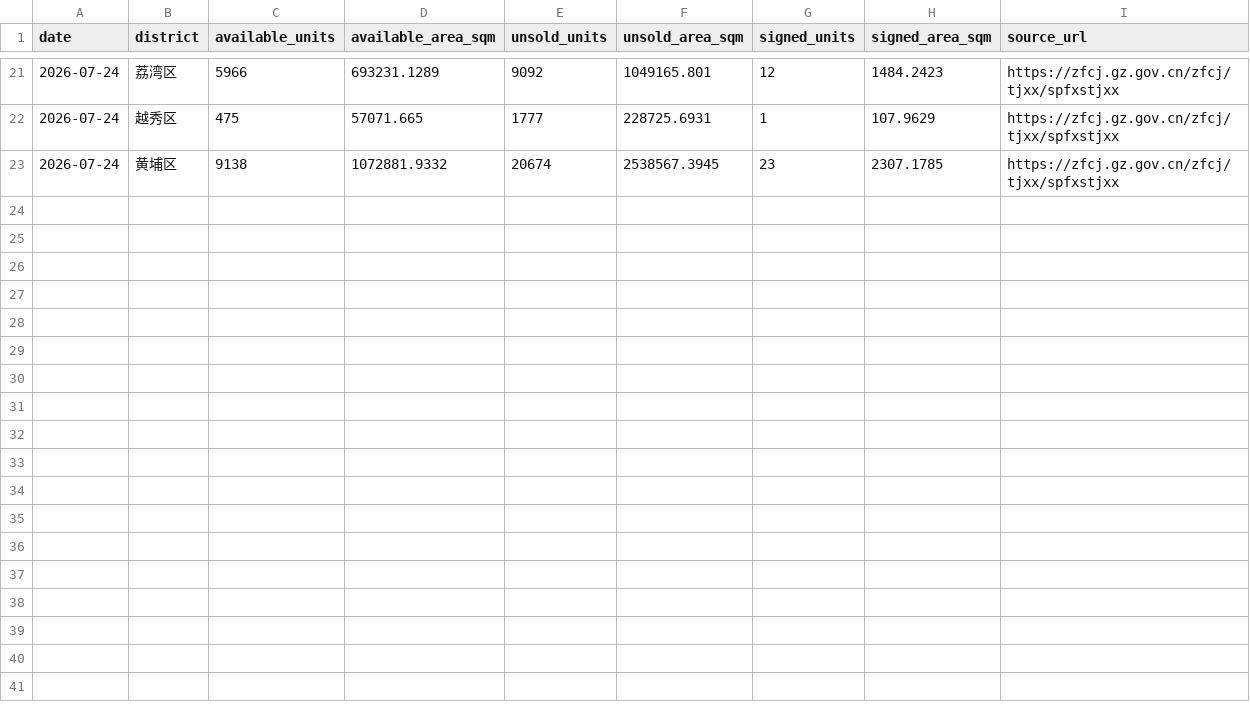
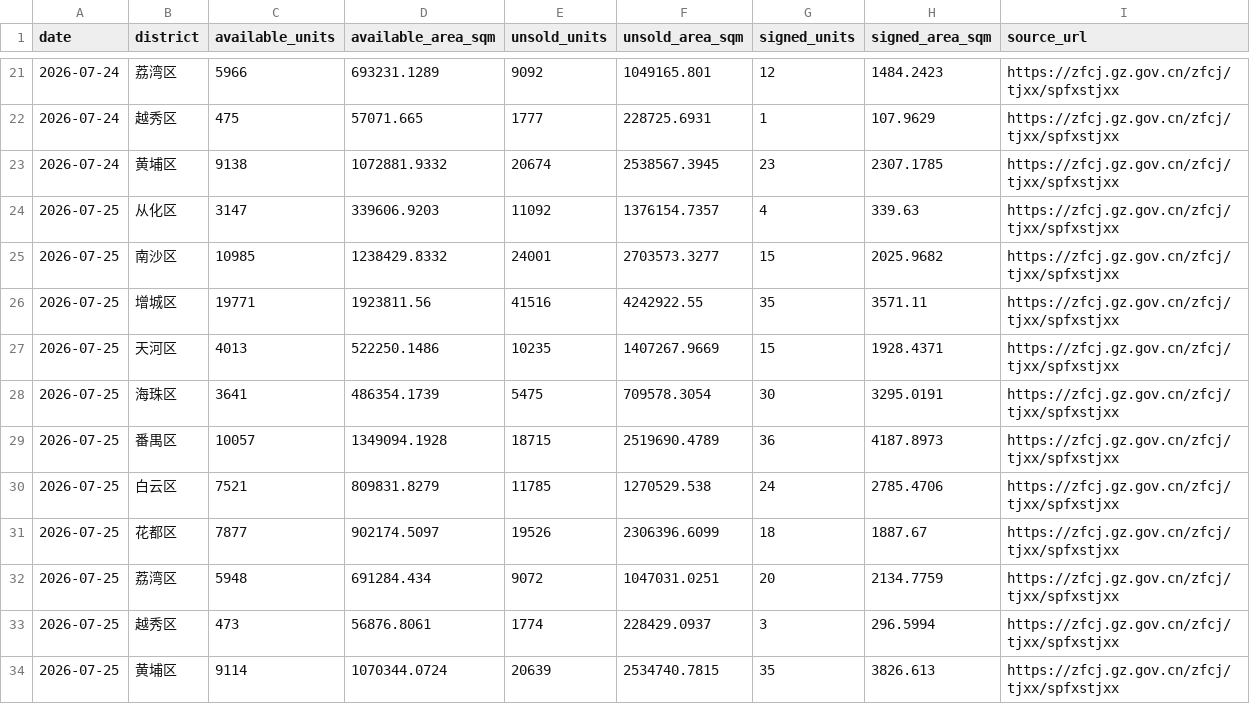
Before and after one commit to xuefeng0324/realty, a CSV file: realty_app/static/gz_new_house_inventory.csv, drawn as a sheet; only a part is shown, gaps mark what is left out; the diff names each change by its address in the sheet, - before the commit and + after, or states it on an @@ line.

```diff
--- a/realty_app/static/gz_new_house_inventory.csv
+++ b/realty_app/static/gz_new_house_inventory.csv
+row 24: 2026-07-25 | 从化区 | 3147 | 339606.9203 | 11092 | 1376154.7357 | 4 | 339.63 | https://zfcj.gz.gov.cn/zfcj/tjxx/spfxstjxx
+row 25: 2026-07-25 | 南沙区 | 10985 | 1238429.8332 | 24001 | 2703573.3277 | 15 | 2025.9682 | https://zfcj.gz.gov.cn/zfcj/tjxx/spfxstjxx
+row 26: 2026-07-25 | 增城区 | 19771 | 1923811.56 | 41516 | 4242922.55 | 35 | 3571.11 | https://zfcj.gz.gov.cn/zfcj/tjxx/spfxstjxx
+row 27: 2026-07-25 | 天河区 | 4013 | 522250.1486 | 10235 | 1407267.9669 | 15 | 1928.4371 | https://zfcj.gz.gov.cn/zfcj/tjxx/spfxstjxx
+row 28: 2026-07-25 | 海珠区 | 3641 | 486354.1739 | 5475 | 709578.3054 | 30 | 3295.0191 | https://zfcj.gz.gov.cn/zfcj/tjxx/spfxstjxx
+row 29: 2026-07-25 | 番禺区 | 10057 | 1349094.1928 | 18715 | 2519690.4789 | 36 | 4187.8973 | https://zfcj.gz.gov.cn/zfcj/tjxx/spfxstjxx
+row 30: 2026-07-25 | 白云区 | 7521 | 809831.8279 | 11785 | 1270529.538 | 24 | 2785.4706 | https://zfcj.gz.gov.cn/zfcj/tjxx/spfxstjxx
+row 31: 2026-07-25 | 花都区 | 7877 | 902174.5097 | 19526 | 2306396.6099 | 18 | 1887.67 | https://zfcj.gz.gov.cn/zfcj/tjxx/spfxstjxx
+row 32: 2026-07-25 | 荔湾区 | 5948 | 691284.434 | 9072 | 1047031.0251 | 20 | 2134.7759 | https://zfcj.gz.gov.cn/zfcj/tjxx/spfxstjxx
+row 33: 2026-07-25 | 越秀区 | 473 | 56876.8061 | 1774 | 228429.0937 | 3 | 296.5994 | https://zfcj.gz.gov.cn/zfcj/tjxx/spfxstjxx
+row 34: 2026-07-25 | 黄埔区 | 9114 | 1070344.0724 | 20639 | 2534740.7815 | 35 | 3826.613 | https://zfcj.gz.gov.cn/zfcj/tjxx/spfxstjxx
```
Also changed, not shown: realty_app/static/daily_wangqian.csv, realty_app/static/seed/listings.csv, 52 other files.
